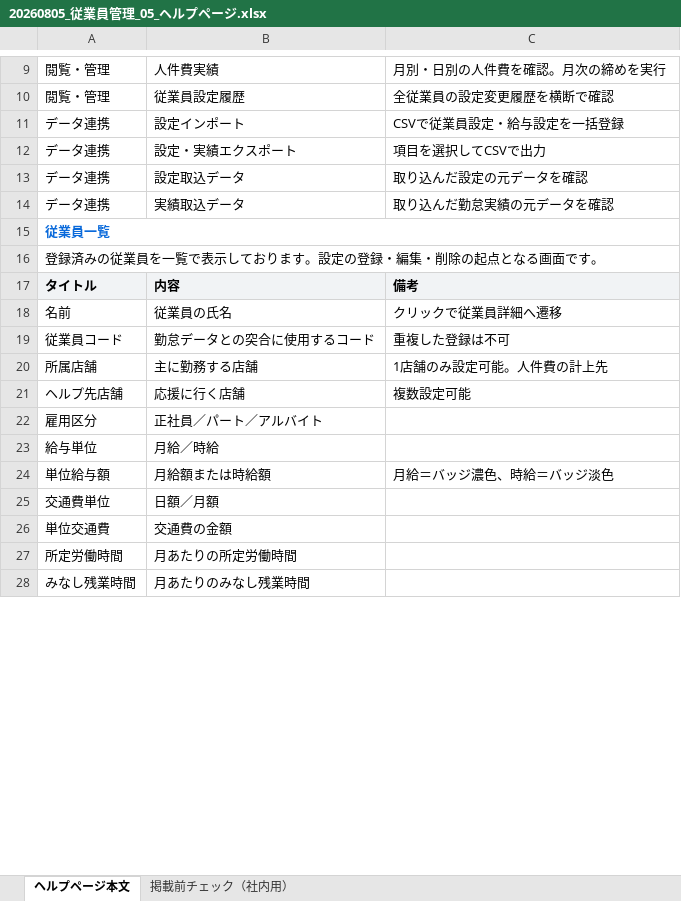
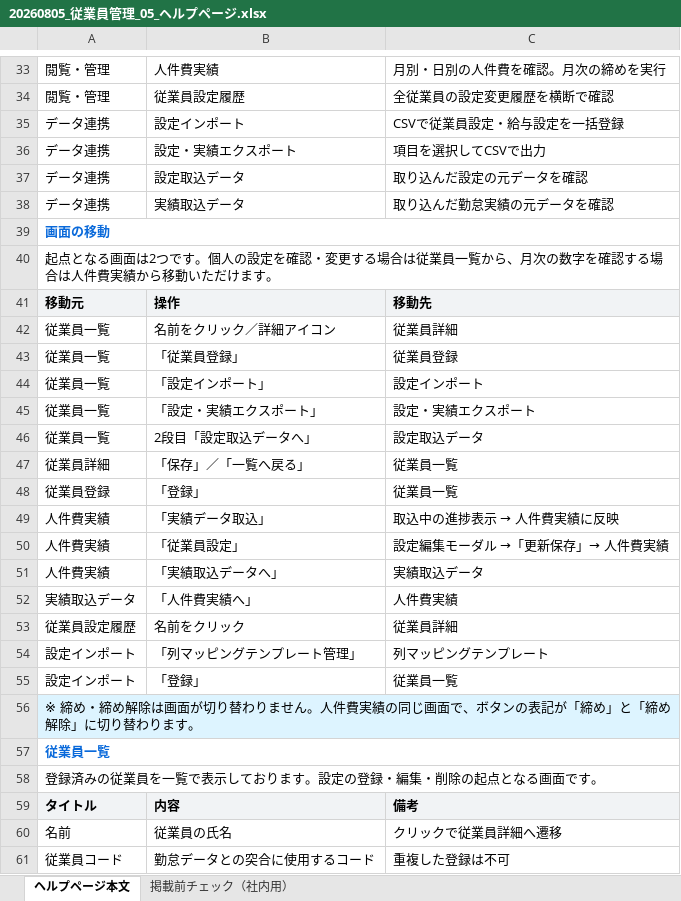
Before and after one commit to suguru789987/rakmy-employee-mgmt-spec, an Excel workbook: 20260805_従業員管理_05_ヘルプページ.xlsx, sheet ヘルプページ本文, drawn as a sheet; only a part is shown, gaps mark what is left out; the shorter side is filled out with more unchanged rows; values as stored, in another font and other column widths than the file's, no borders; the diff covers the shown part only; the diff names each change by its address in the sheet, - before the commit and + after, or states it on an @@ line.

```diff
--- a/20260805_従業員管理_05_ヘルプページ.xlsx (sheet ヘルプページ本文)
+++ b/20260805_従業員管理_05_ヘルプページ.xlsx (sheet ヘルプページ本文)
+row 39: 画面の移動
+row 40: 起点となる画面は2つです。個人の設定を確認・変更する場合は従業員一覧から、月次の数字を確認する場合は人件費実績から移動いただけます。
+row 41: 移動元 | 操作 | 移動先
+row 42: 従業員一覧 | 名前をクリック／詳細アイコン | 従業員詳細
+row 43: 従業員一覧 | 「従業員登録」 | 従業員登録
+row 44: 従業員一覧 | 「設定インポート」 | 設定インポート
+row 45: 従業員一覧 | 「設定・実績エクスポート」 | 設定・実績エクスポート
+row 46: 従業員一覧 | 2段目「設定取込データへ」 | 設定取込データ
+row 47: 従業員詳細 | 「保存」／「一覧へ戻る」 | 従業員一覧
+row 48: 従業員登録 | 「登録」 | 従業員一覧
+row 49: 人件費実績 | 「実績データ取込」 | 取込中の進捗表示 → 人件費実績に反映
+row 50: 人件費実績 | 「従業員設定」 | 設定編集モーダル →「更新保存」→ 人件費実績
+row 51: 人件費実績 | 「実績取込データへ」 | 実績取込データ
+row 52: 実績取込データ | 「人件費実績へ」 | 人件費実績
+row 53: 従業員設定履歴 | 名前をクリック | 従業員詳細
+row 54: 設定インポート | 「列マッピングテンプレート管理」 | 列マッピングテンプレート
+row 55: 設定インポート | 「登録」 | 従業員一覧
+row 56: ※ 締め・締め解除は画面が切り替わりません。人件費実績の同じ画面で、ボタンの表記が「締め」と「締め解除」に切り替わります。
```
Also changed, not shown: 24 added rows elsewhere in this sheet, 2 other files.
